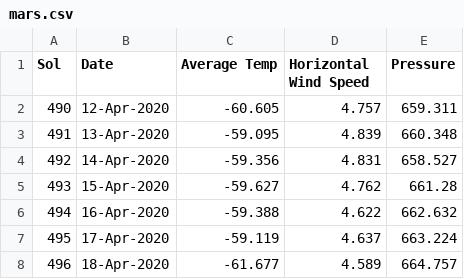
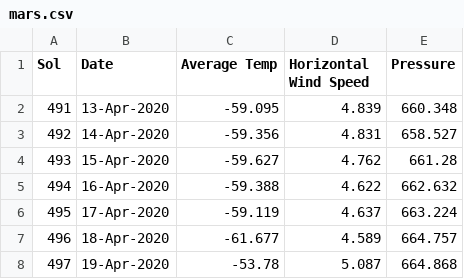
Before and after one commit to leahlindy/Web-Design-Challenge.github.io, a CSV file: WebVisualizations/Resources/mars.csv, drawn as a sheet.

```diff
--- a/WebVisualizations/Resources/mars.csv
+++ b/WebVisualizations/Resources/mars.csv
@@ -1,3 +1,2 @@
 Sol,Date,Average Temp,Horizontal Wind Speed,Pressure
-490,12-Apr-2020,-60.605,4.757,659.311
 491,13-Apr-2020,-59.095,4.839,660.348
@@ -8 +7,2 @@ Sol,Date,Average Temp,Horizontal Wind Speed,Pressure
 496,18-Apr-2020,-61.677,4.589,664.757
+497,19-Apr-2020,-53.78,5.087,664.868
```
Also changed, not shown: 9 other files.
